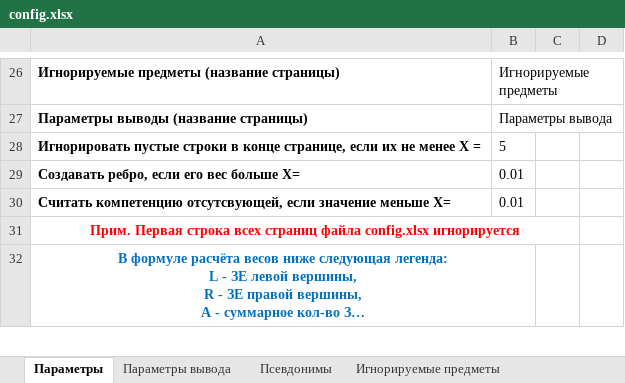
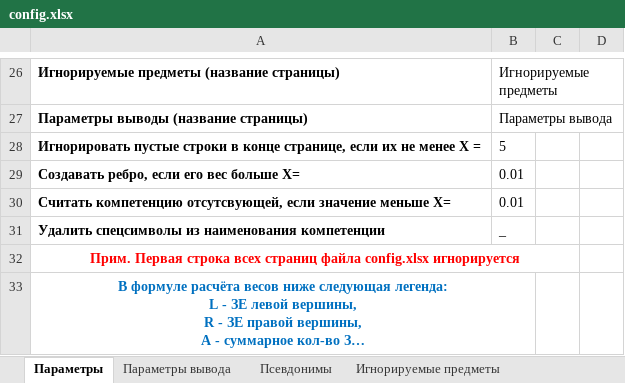
Before and after one commit to ekhalturin-ki15/SPA-SFU2, an Excel workbook: config.xlsx, sheet Параметры, drawn as a sheet; only a part is shown, gaps mark what is left out; long unchanged cells end in …; values as stored, in another font and other column widths than the file's, no borders; the diff names each change by its address in the sheet, - before the commit and + after, or states it on an @@ line.

Commit message:
Игнорирую некоторые символы в заголовках компетениций (регулируется через config.xlsx)

```diff
--- a/config.xlsx (sheet Параметры)
+++ b/config.xlsx (sheet Параметры)
+row 31: Удалить спецсимволы из наименования компетенции | _
```
Also changed, not shown: result/grad/TotalData.xlsx, 6 other files.
